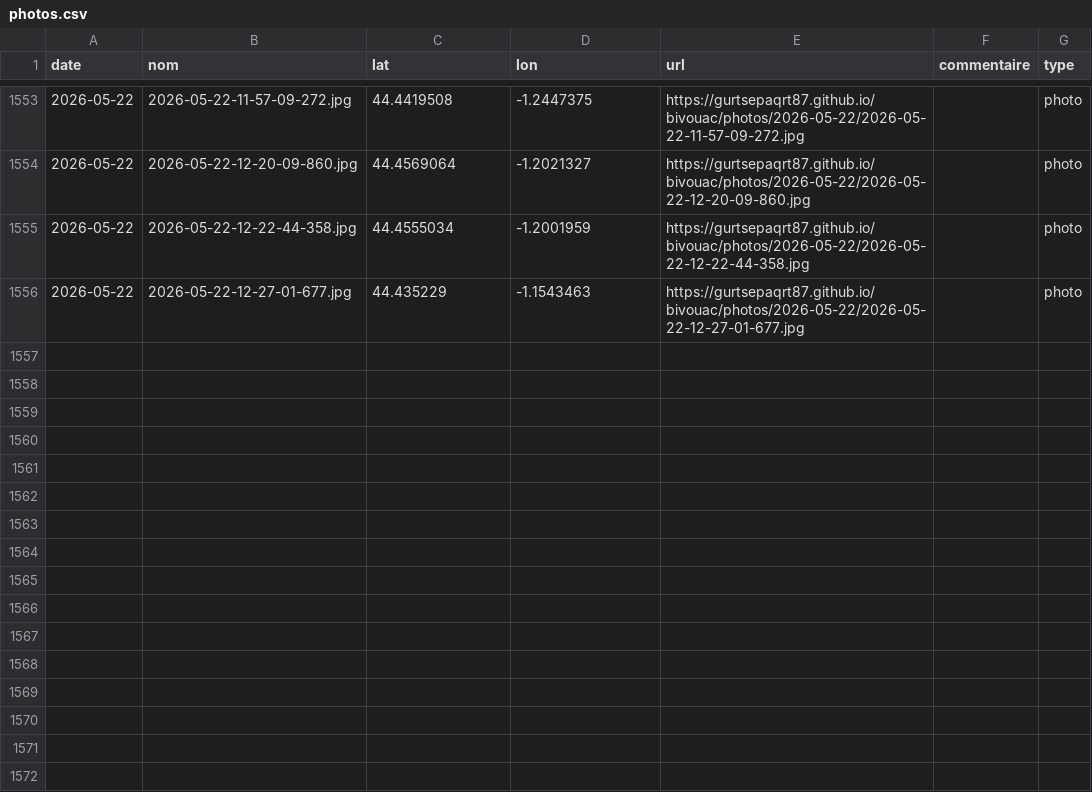
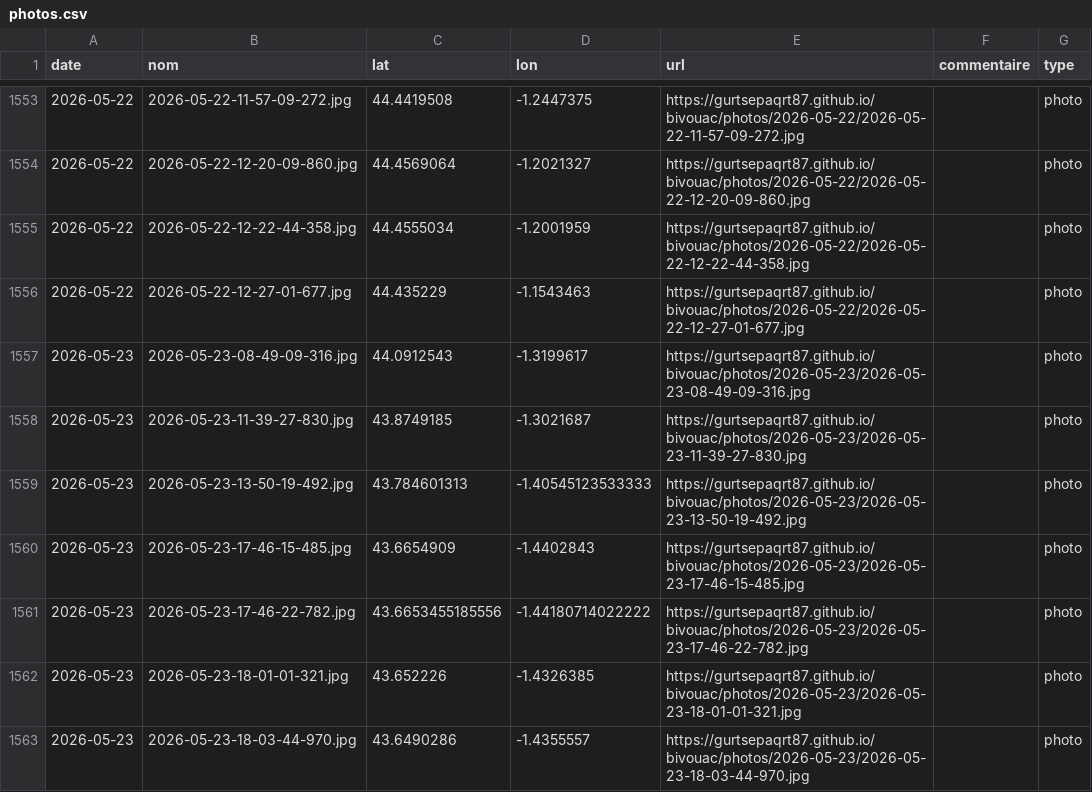
Before and after one commit to gurtsepaqrt87/bivouac, a CSV file: photos.csv, drawn as a sheet; only a part is shown, gaps mark what is left out; the diff names each change by its address in the sheet, - before the commit and + after, or states it on an @@ line.

```diff
--- a/photos.csv
+++ b/photos.csv
+row 1557: 2026-05-23 | 2026-05-23-08-49-09-316.jpg | 44.0912543 | -1.3199617 | https://gurtsepaqrt87.github.io/bivouac/photos/2026-05-23/2026-05-23-08-49-09-316.jpg |  | photo
+row 1558: 2026-05-23 | 2026-05-23-11-39-27-830.jpg | 43.8749185 | -1.3021687 | https://gurtsepaqrt87.github.io/bivouac/photos/2026-05-23/2026-05-23-11-39-27-830.jpg |  | photo
+row 1559: 2026-05-23 | 2026-05-23-13-50-19-492.jpg | 43.784601313 | -1.40545123533333 | https://gurtsepaqrt87.github.io/bivouac/photos/2026-05-23/2026-05-23-13-50-19-492.jpg |  | photo
+row 1560: 2026-05-23 | 2026-05-23-17-46-15-485.jpg | 43.6654909 | -1.4402843 | https://gurtsepaqrt87.github.io/bivouac/photos/2026-05-23/2026-05-23-17-46-15-485.jpg |  | photo
+row 1561: 2026-05-23 | 2026-05-23-17-46-22-782.jpg | 43.6653455185556 | -1.44180714022222 | https://gurtsepaqrt87.github.io/bivouac/photos/2026-05-23/2026-05-23-17-46-22-782.jpg |  | photo
+row 1562: 2026-05-23 | 2026-05-23-18-01-01-321.jpg | 43.652226 | -1.4326385 | https://gurtsepaqrt87.github.io/bivouac/photos/2026-05-23/2026-05-23-18-01-01-321.jpg |  | photo
+row 1563: 2026-05-23 | 2026-05-23-18-03-44-970.jpg | 43.6490286 | -1.4355557 | https://gurtsepaqrt87.github.io/bivouac/photos/2026-05-23/2026-05-23-18-03-44-970.jpg |  | photo
```
Also changed, not shown: 10 other files.
